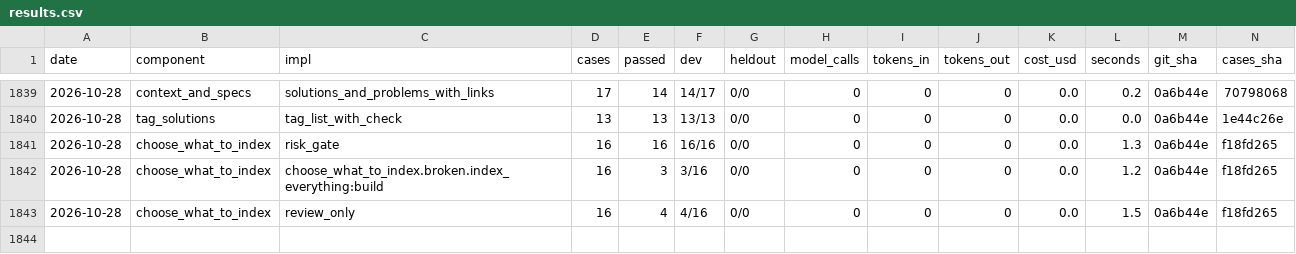
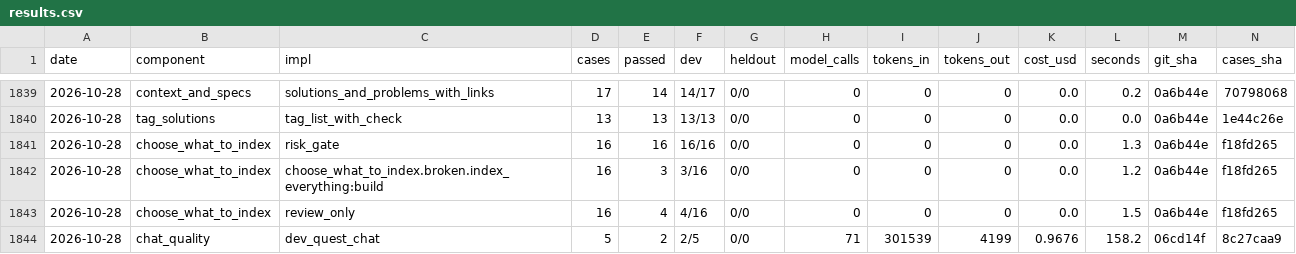
Before and after one commit to SpiritualData/quest-ai-runner, a CSV file: evaluation/components/results.csv, drawn as a sheet; only a part is shown, gaps mark what is left out; rows hold the shown columns only; the diff names each change by its address in the sheet, - before the commit and + after, or states it on an @@ line.

```diff
--- a/evaluation/components/results.csv
+++ b/evaluation/components/results.csv
+row 1844: 2026-10-28 | chat_quality | dev_quest_chat | 5 | 2 | 2/5 | 0/0 | 71 | 301539 | 4199 | 0.9676 | 158.2 | 06cd14f | 8c27caa9
```
